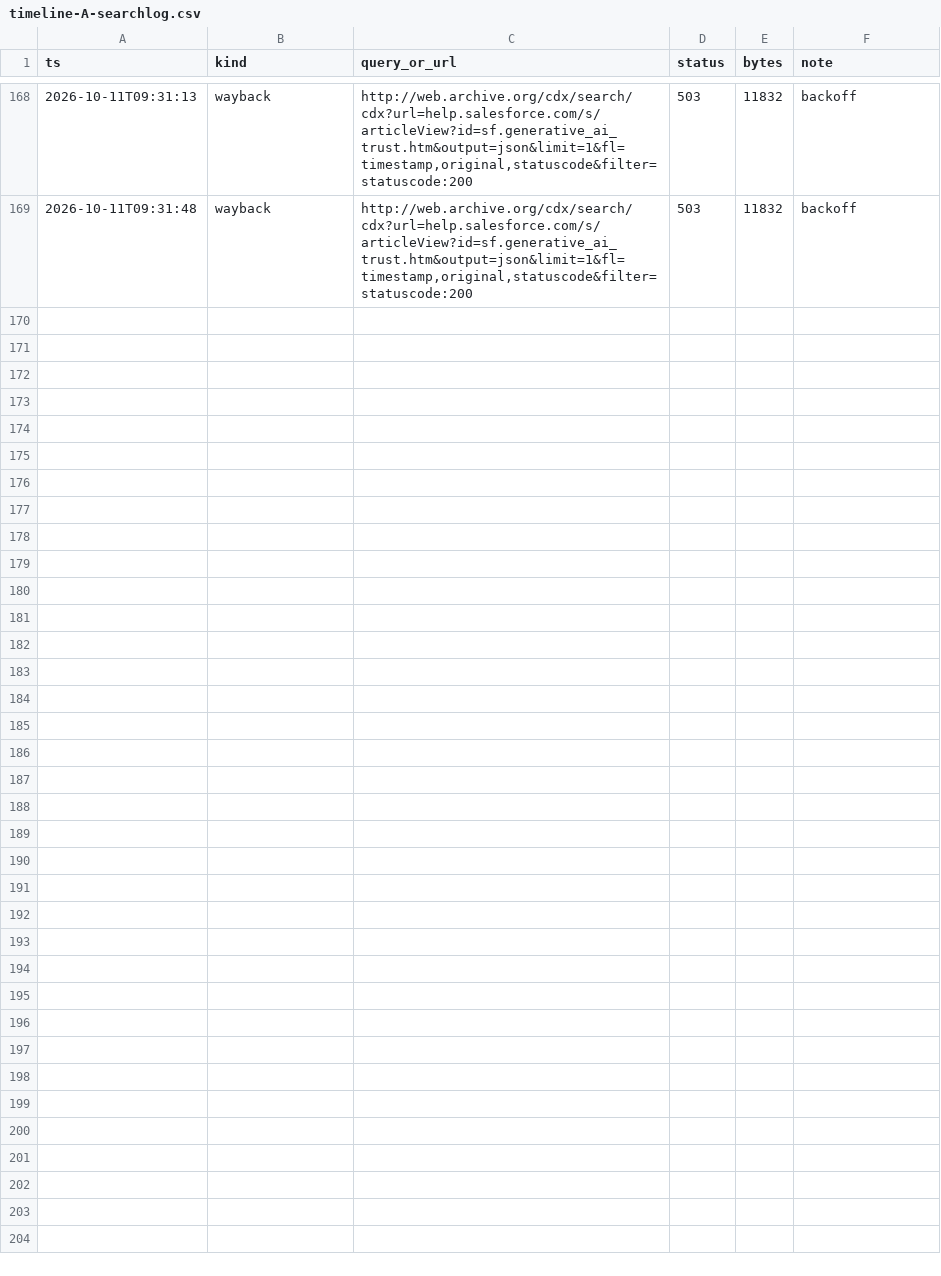
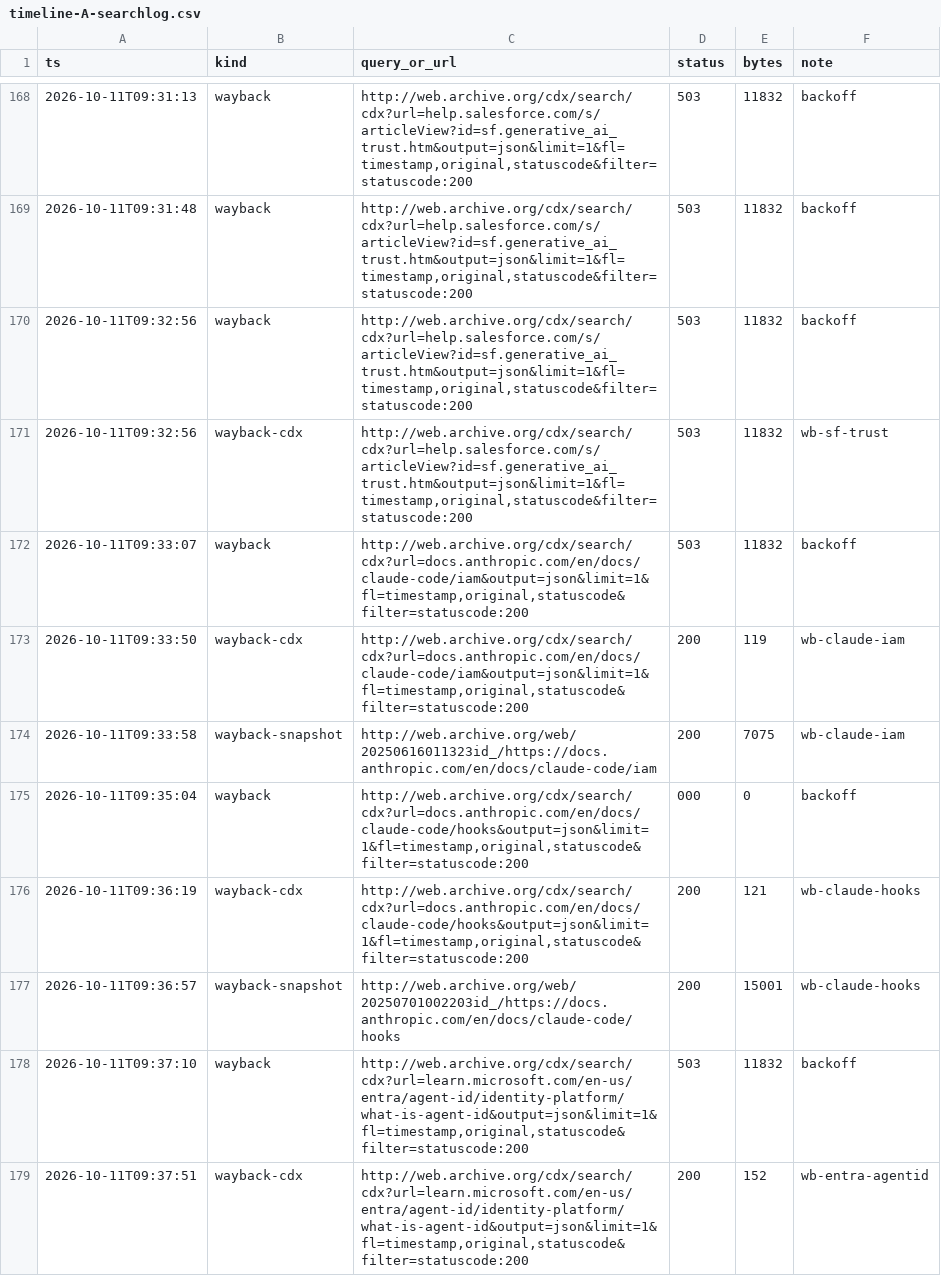
Before and after one commit to protocolvision/sig-p4b, a CSV file: drafts/research/who-owns-the-rules/results/rerun-2026-10-10/controls-atlas/timeline-A-searchlog.csv, drawn as a sheet; only a part is shown, gaps mark what is left out; the diff covers the shown part only.

```diff
--- a/drafts/research/who-owns-the-rules/results/rerun-2026-10-10/controls-atlas/timeline-A-searchlog.csv
+++ b/drafts/research/who-owns-the-rules/results/rerun-2026-10-10/controls-atlas/timeline-A-searchlog.csv
@@ -169 +169,11 @@ ts,kind,query_or_url,status,bytes,note
 2026-10-11T09:31:48,wayback,"http://web.archive.org/cdx/search/cdx?url=help.salesforce.com/s/articleView?id=sf.generative_ai_trust.htm&output=json&limit=1&fl=timestamp,original,statuscode&filter=statuscode:200",503,11832,backoff
+2026-10-11T09:32:56,wayback,"http://web.archive.org/cdx/search/cdx?url=help.salesforce.com/s/articleView?id=sf.generative_ai_trust.htm&output=json&limit=1&fl=timestamp,original,statuscode&filter=statuscode:200",503,11832,backoff
+2026-10-11T09:32:56,wayback-cdx,"http://web.archive.org/cdx/search/cdx?url=help.salesforce.com/s/articleView?id=sf.generative_ai_trust.htm&output=json&limit=1&fl=timestamp,original,statuscode&filter=statuscode:200",503,11832,wb-sf-trust
+2026-10-11T09:33:07,wayback,"http://web.archive.org/cdx/search/cdx?url=docs.anthropic.com/en/docs/claude-code/iam&output=json&limit=1&fl=timestamp,original,statuscode&filter=statuscode:200",503,11832,backoff
+2026-10-11T09:33:50,wayback-cdx,"http://web.archive.org/cdx/search/cdx?url=docs.anthropic.com/en/docs/claude-code/iam&output=json&limit=1&fl=timestamp,original,statuscode&filter=statuscode:200",200,119,wb-claude-iam
+2026-10-11T09:33:58,wayback-snapshot,http://web.archive.org/web/20250616011323id_/https://docs.anthropic.com/en/docs/claude-code/iam,200,7075,wb-claude-iam
+2026-10-11T09:35:04,wayback,"http://web.archive.org/cdx/search/cdx?url=docs.anthropic.com/en/docs/claude-code/hooks&output=json&limit=1&fl=timestamp,original,statuscode&filter=statuscode:200",000,0,backoff
+2026-10-11T09:36:19,wayback-cdx,"http://web.archive.org/cdx/search/cdx?url=docs.anthropic.com/en/docs/claude-code/hooks&output=json&limit=1&fl=timestamp,original,statuscode&filter=statuscode:200",200,121,wb-claude-hooks
+2026-10-11T09:36:57,wayback-snapshot,http://web.archive.org/web/20250701002203id_/https://docs.anthropic.com/en/docs/claude-code/hooks,200,15001,wb-claude-hooks
+2026-10-11T09:37:10,wayback,"http://web.archive.org/cdx/search/cdx?url=learn.microsoft.com/en-us/entra/agent-id/identity-platform/what-is-agent-id&output=json&limit=1&fl=timestamp,original,statuscode&filter=statuscode:200",503,11832,backoff
+2026-10-11T09:37:51,wayback-cdx,"http://web.archive.org/cdx/search/cdx?url=learn.microsoft.com/en-us/entra/agent-id/identity-platform/what-is-agent-id&output=json&limit=1&fl=timestamp,original,statuscode&filter=statuscode:200",200,152,wb-entra-agentid
```
Also changed, not shown: 10 added rows elsewhere in this file, drafts/research/who-owns-the-rules/results/rerun-2026-10-10/controls-atlas/timeline-P-searchlog.csv, 10 other files.
